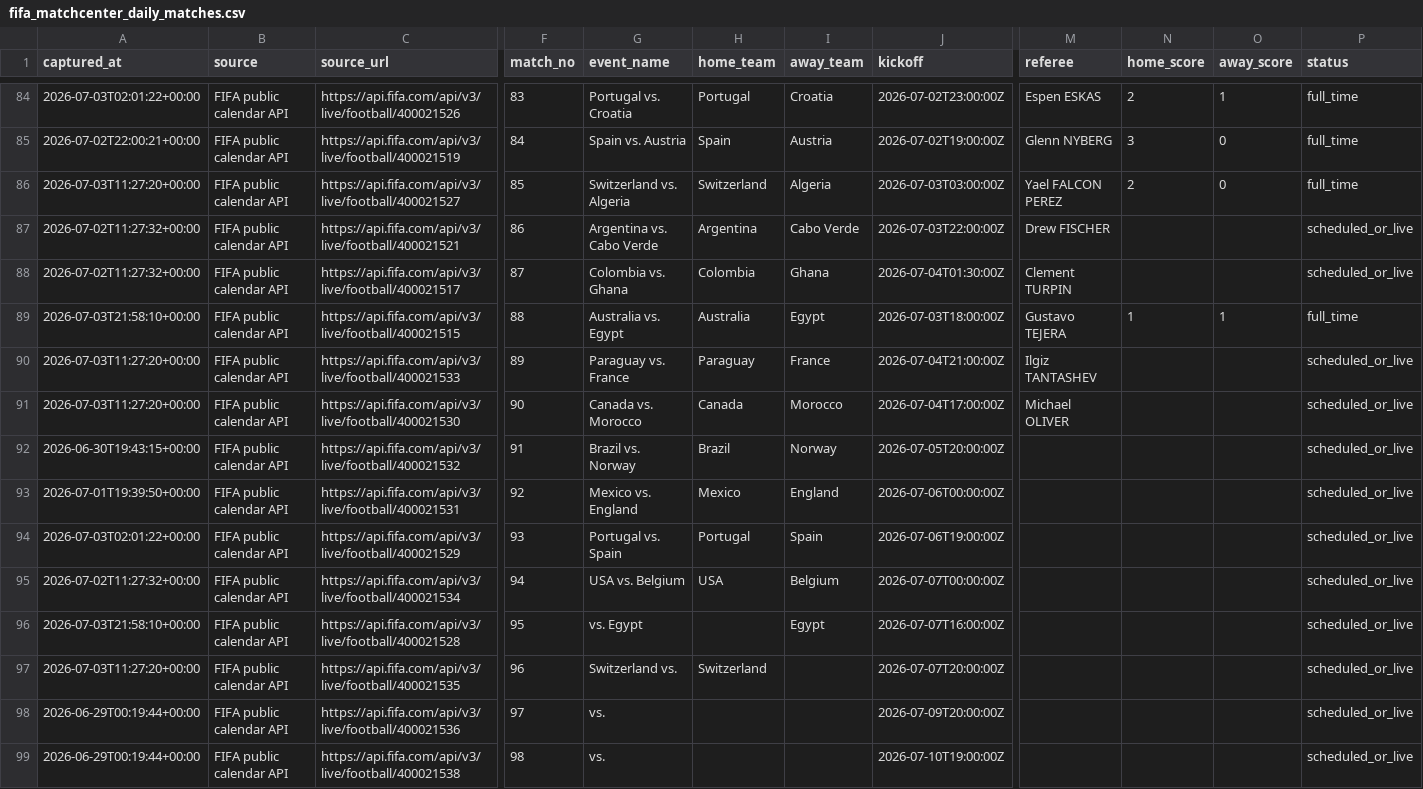
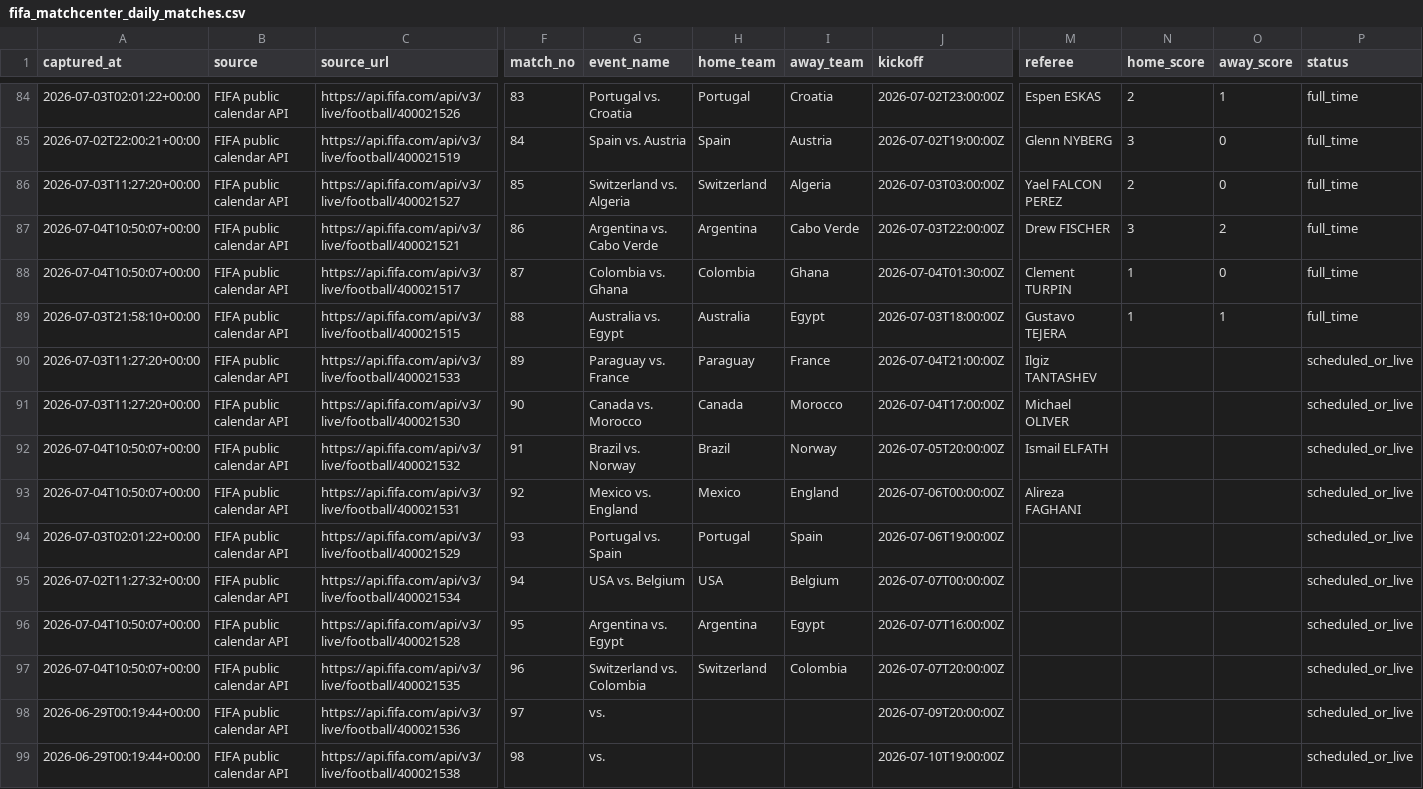
Before and after one commit to jfdconsult/jdmarket-site, a CSV file: worldcup26-engine/data/dados/BANCO_RESULTADOS_SELECOES/fifa_matchcenter_daily_matches.csv, drawn as a sheet; only a part is shown, gaps mark what is left out; the diff names each change by its address in the sheet, - before the commit and + after, or states it on an @@ line.

Commit message:
worldcup26: atualizacao automatica nuvem 04/07 07:50 BRT

```diff
--- a/worldcup26-engine/data/dados/BANCO_RESULTADOS_SELECOES/fifa_matchcenter_daily_matches.csv
+++ b/worldcup26-engine/data/dados/BANCO_RESULTADOS_SELECOES/fifa_matchcenter_daily_matches.csv
-A87:A88 (captured_at): 2026-07-02T11:27:32+00:00
+A87:A88 (captured_at): 2026-07-04T10:50:07+00:00
-N87 (home_score): (empty)
+N87 (home_score): 3
-O87 (away_score): (empty)
+O87 (away_score): 2
-P87:P88 (status): scheduled_or_live
+P87:P88 (status): full_time
-N88 (home_score): (empty)
+N88 (home_score): 1
-O88 (away_score): (empty)
+O88 (away_score): 0
-A92 (captured_at): 2026-06-30T19:43:15+00:00
+A92 (captured_at): 2026-07-04T10:50:07+00:00
-M92 (referee): (empty)
+M92 (referee): Ismail ELFATH
-A93 (captured_at): 2026-07-01T19:39:50+00:00
+A93 (captured_at): 2026-07-04T10:50:07+00:00
-M93 (referee): (empty)
+M93 (referee): Alireza FAGHANI
-A96 (captured_at): 2026-07-03T21:58:10+00:00
+A96 (captured_at): 2026-07-04T10:50:07+00:00
-G96 (event_name): vs. Egypt
+G96 (event_name): Argentina vs. Egypt
-H96 (home_team): (empty)
+H96 (home_team): Argentina
-A97 (captured_at): 2026-07-03T11:27:20+00:00
+A97 (captured_at): 2026-07-04T10:50:07+00:00
-G97 (event_name): Switzerland vs.
+G97 (event_name): Switzerland vs. Colombia
-I97 (away_team): (empty)
+I97 (away_team): Colombia
```
Also changed, not shown: 4 other files.
